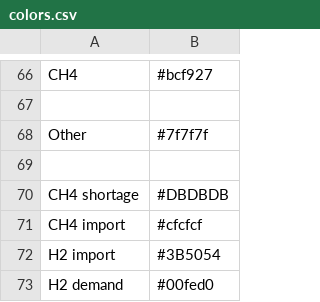
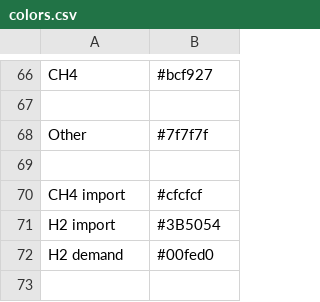
Before and after one commit to rl-institut/apipe, a CSV file: digipipe/esys/esys/config/colors.csv, drawn as a sheet; only a part is shown, gaps mark what is left out; the shorter side is filled out with more unchanged rows; the diff names each change by its address in the sheet, - before the commit and + after, or states it on an @@ line.

Commit message:
Kick ch4 shortage from colors.csv

```diff
--- a/digipipe/esys/esys/config/colors.csv
+++ b/digipipe/esys/esys/config/colors.csv
-row 70: CH4 shortage | #DBDBDB
```
